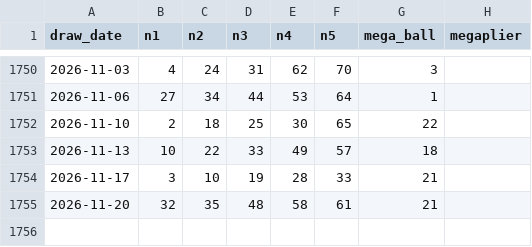
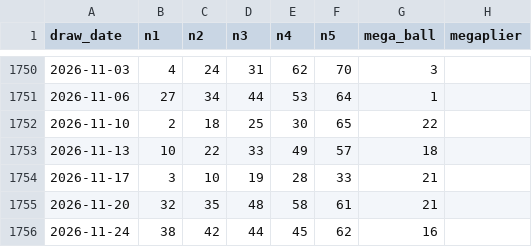
Before and after one commit to FireTyrant/SQL-Portfolio-Projects, a CSV file: project-2-mega-millions/data/mega_millions_official.csv, drawn as a sheet; only a part is shown, gaps mark what is left out; the diff names each change by its address in the sheet, - before the commit and + after, or states it on an @@ line.

```diff
--- a/project-2-mega-millions/data/mega_millions_official.csv
+++ b/project-2-mega-millions/data/mega_millions_official.csv
+row 1756: 2026-11-24 | 38 | 42 | 44 | 45 | 62 | 16
```
Also changed, not shown: 6 other files.
